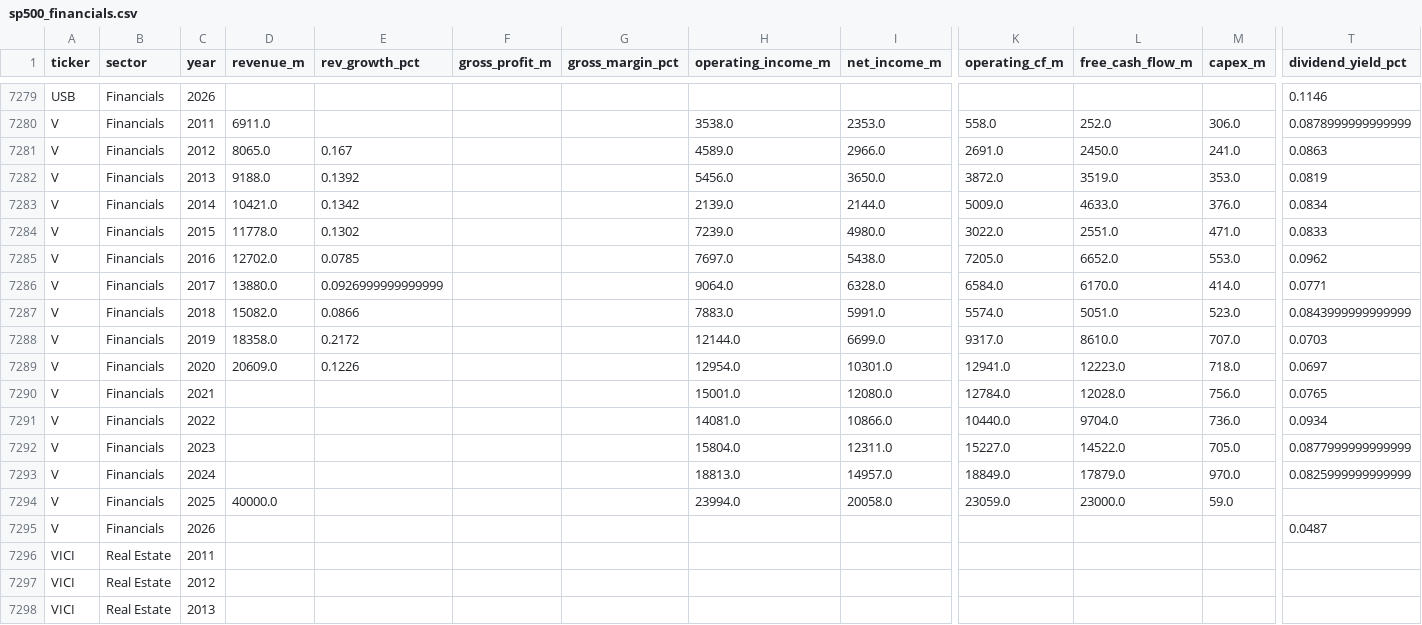
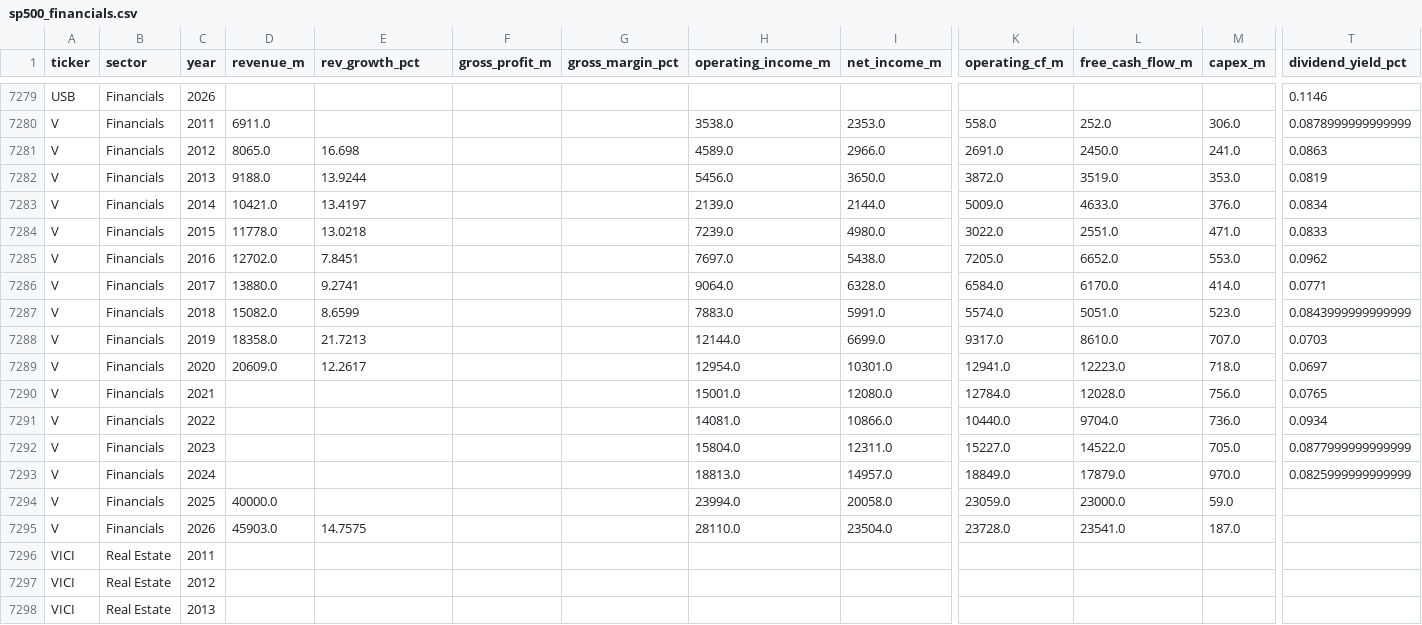
Before and after one commit to gregorybennett-a11y/S-P-Portfolio, a CSV file: data/sp500_financials.csv, drawn as a sheet; only a part is shown, gaps mark what is left out; removed rows and columns are numbered as before the commit, all else as after; rows hold the shown columns only; the diff names each change by its address in the sheet, - before the commit and + after, or states it on an @@ line.

```diff
--- a/data/sp500_financials.csv
+++ b/data/sp500_financials.csv
-E7281 (rev_growth_pct): 0.167
+E7281 (rev_growth_pct): 16.698
-E7282 (rev_growth_pct): 0.1392
+E7282 (rev_growth_pct): 13.9244
-E7283 (rev_growth_pct): 0.1342
+E7283 (rev_growth_pct): 13.4197
-E7284 (rev_growth_pct): 0.1302
+E7284 (rev_growth_pct): 13.0218
-E7285 (rev_growth_pct): 0.0785
+E7285 (rev_growth_pct): 7.8451
-E7286 (rev_growth_pct): 0.0926999999999999
+E7286 (rev_growth_pct): 9.2741
-E7287 (rev_growth_pct): 0.0866
+E7287 (rev_growth_pct): 8.6599
-E7288 (rev_growth_pct): 0.2172
+E7288 (rev_growth_pct): 21.7213
-E7289 (rev_growth_pct): 0.1226
+E7289 (rev_growth_pct): 12.2617
-row 7295: V | Financials | 2026 |  |  |  |  |  |  |  |  |  | 0.0487
+row 7295: V | Financials | 2026 | 45903.0 | 14.7575 |  |  | 28110.0 | 23504.0 | 23728.0 | 23541.0 | 187.0
```
Also changed, not shown: 1 other file.
